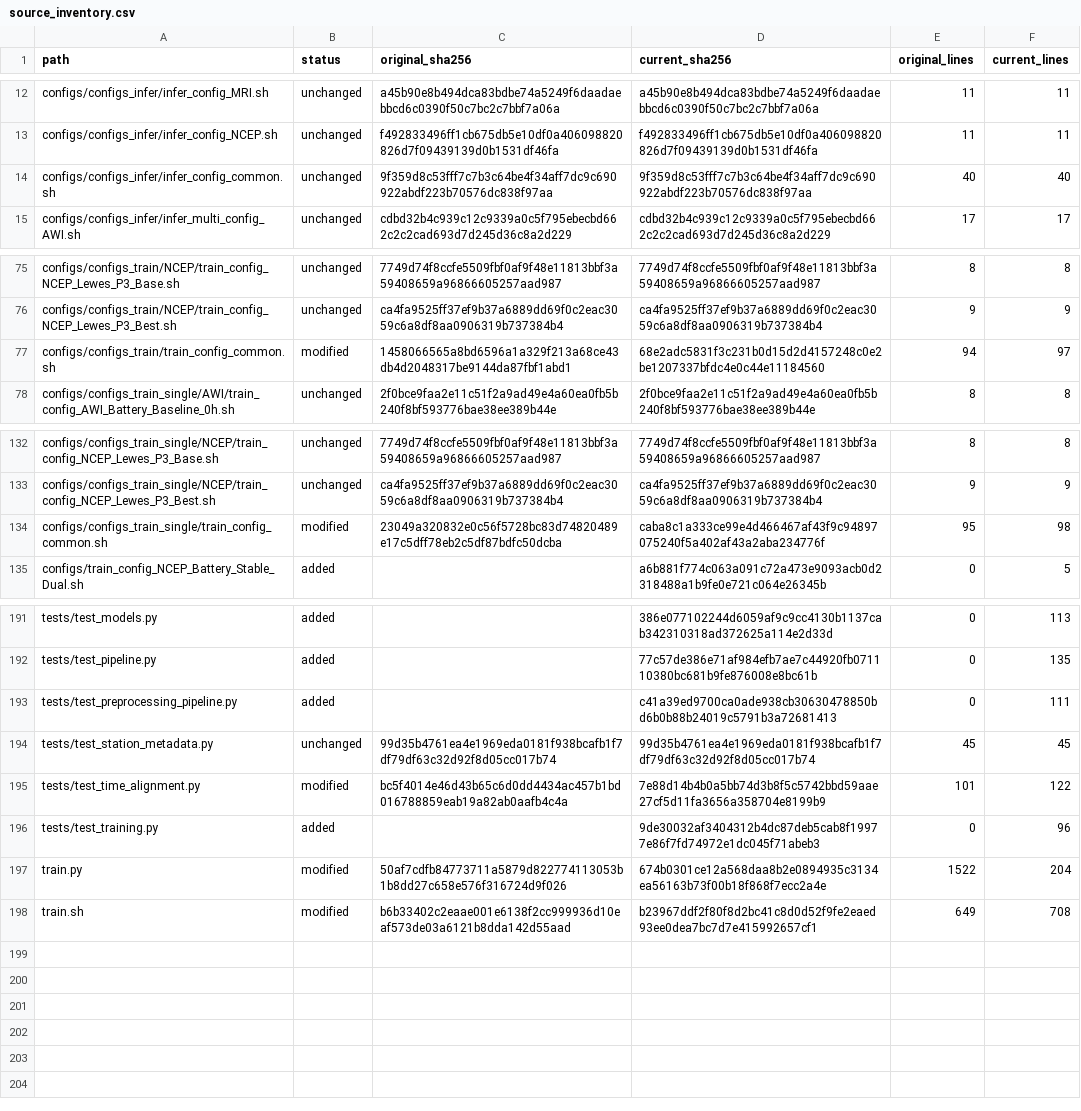
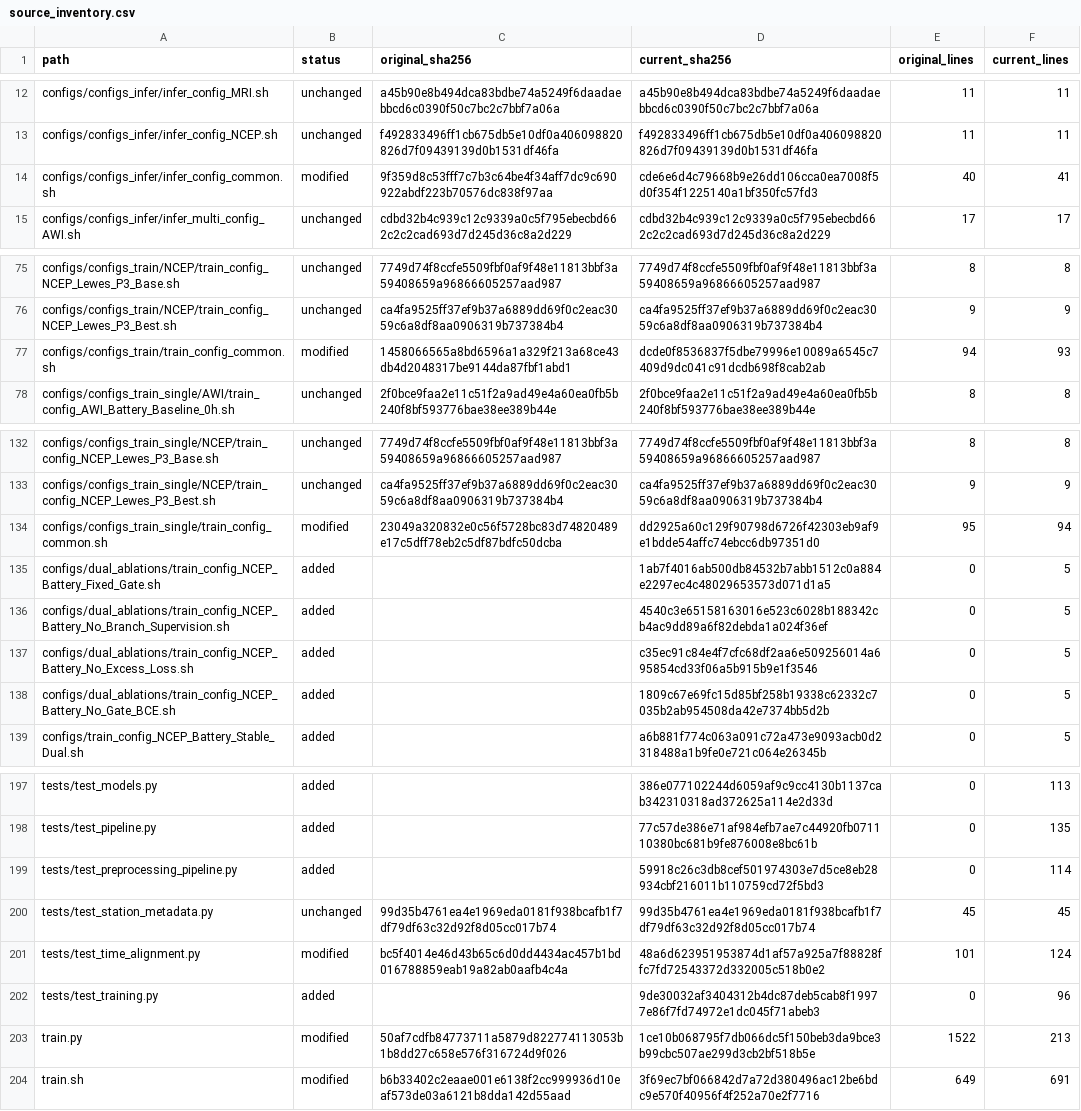
Before and after one commit to ZeshengLiu22/StormSurge, a CSV file: docs/audit/source_inventory.csv, drawn as a sheet; only a part is shown, gaps mark what is left out; the diff covers the shown part only.

Commit message:
Remove p_mean and complete dual-head experiment controls
Fit independent TRAIN exceedance thresholds and empirical event priors, preserve full-supervision defaults, and add explicit branch-loss and fixed-gate ablations. Export optional inference diagnostics and refresh original-version comparison and validation evidence.

Validation: 50 CPU tests passed; reviewed source hashes and syntax checks verified.

```diff
--- a/docs/audit/source_inventory.csv
+++ b/docs/audit/source_inventory.csv
@@ -13,3 +13,3 @@ configs/configs_infer/infer_config_MRI.sh,unchanged,a45b90e8b494dca83bdbe74a5249
 configs/configs_infer/infer_config_NCEP.sh,unchanged,f492833496ff1cb675db5e10df0a406098820826d7f09439139d0b1531df46fa,f492833496ff1cb675db5e10df0a406098820826d7f09439139d0b1531df46fa,11,11
-configs/configs_infer/infer_config_common.sh,unchanged,9f359d8c53fff7c7b3c64be4f34aff7dc9c690922abdf223b70576dc838f97aa,9f359d8c53fff7c7b3c64be4f34aff7dc9c690922abdf223b70576dc838f97aa,40,40
+configs/configs_infer/infer_config_common.sh,modified,9f359d8c53fff7c7b3c64be4f34aff7dc9c690922abdf223b70576dc838f97aa,cde6e6d4c79668b9e26dd106cca0ea7008f5d0f354f1225140a1bf350fc57fd3,40,41
 configs/configs_infer/infer_multi_config_AWI.sh,unchanged,cdbd32b4c939c12c9339a0c5f795ebecbd662c2c2cad693d7d245d36c8a2d229,cdbd32b4c939c12c9339a0c5f795ebecbd662c2c2cad693d7d245d36c8a2d229,17,17
@@ -76,3 +76,3 @@ configs/configs_train/NCEP/train_config_NCEP_Lewes_P3_Base.sh,unchanged,7749d74f
 configs/configs_train/NCEP/train_config_NCEP_Lewes_P3_Best.sh,unchanged,ca4fa9525ff37ef9b37a6889dd69f0c2eac3059c6a8df8aa0906319b737384b4,ca4fa9525ff37ef9b37a6889dd69f0c2eac3059c6a8df8aa0906319b737384b4,9,9
-configs/configs_train/train_config_common.sh,modified,1458066565a8bd6596a1a329f213a68ce43db4d2048317be9144da87fbf1abd1,68e2adc5831f3c231b0d15d2d4157248c0e2be1207337bfdc4e0c44e11184560,94,97
+configs/configs_train/train_config_common.sh,modified,1458066565a8bd6596a1a329f213a68ce43db4d2048317be9144da87fbf1abd1,dcde0f8536837f5dbe79996e10089a6545c7409d9dc041c91dcdb698f8cab2ab,94,93
 configs/configs_train_single/AWI/train_config_AWI_Battery_Baseline_0h.sh,unchanged,2f0bce9faa2e11c51f2a9ad49e4a60ea0fb5b240f8bf593776bae38ee389b44e,2f0bce9faa2e11c51f2a9ad49e4a60ea0fb5b240f8bf593776bae38ee389b44e,8,8
@@ -133,3 +133,7 @@ configs/configs_train_single/NCEP/train_config_NCEP_Lewes_P3_Base.sh,unchanged,7
 configs/configs_train_single/NCEP/train_config_NCEP_Lewes_P3_Best.sh,unchanged,ca4fa9525ff37ef9b37a6889dd69f0c2eac3059c6a8df8aa0906319b737384b4,ca4fa9525ff37ef9b37a6889dd69f0c2eac3059c6a8df8aa0906319b737384b4,9,9
-configs/configs_train_single/train_config_common.sh,modified,23049a320832e0c56f5728bc83d74820489e17c5dff78eb2c5df87bdfc50dcba,caba8c1a333ce99e4d466467af43f9c94897075240f5a402af43a2aba234776f,95,98
+configs/configs_train_single/train_config_common.sh,modified,23049a320832e0c56f5728bc83d74820489e17c5dff78eb2c5df87bdfc50dcba,dd2925a60c129f90798d6726f42303eb9af9e1bdde54affc74ebcc6db97351d0,95,94
+configs/dual_ablations/train_config_NCEP_Battery_Fixed_Gate.sh,added,,1ab7f4016ab500db84532b7abb1512c0a884e2297ec4c48029653573d071d1a5,0,5
+configs/dual_ablations/train_config_NCEP_Battery_No_Branch_Supervision.sh,added,,4540c3e65158163016e523c6028b188342cb4ac9dd89a6f82debda1a024f36ef,0,5
+configs/dual_ablations/train_config_NCEP_Battery_No_Excess_Loss.sh,added,,c35ec91c84e4f7cfc68df2aa6e509256014a695854cd33f06a5b915b9e1f3546,0,5
+configs/dual_ablations/train_config_NCEP_Battery_No_Gate_BCE.sh,added,,1809c67e69fc15d85bf258b19338c62332c7035b2ab954508da42e7374bb5d2b,0,5
 configs/train_config_NCEP_Battery_Stable_Dual.sh,added,,a6b881f774c063a091c72a473e9093acb0d2318488a1b9fe0e721c064e26345b,0,5
@@ -192,7 +198,7 @@ tests/test_models.py,added,,386e077102244d6059af9c9cc4130b1137cab342310318ad3726
 tests/test_pipeline.py,added,,77c57de386e71af984efb7ae7c44920fb071110380bc681b9fe876008e8bc61b,0,135
-tests/test_preprocessing_pipeline.py,added,,c41a39ed9700ca0ade938cb30630478850bd6b0b88b24019c5791b3a72681413,0,111
+tests/test_preprocessing_pipeline.py,added,,59918c26c3db8cef501974303e7d5ce8eb28934cbf216011b110759cd72f5bd3,0,114
 tests/test_station_metadata.py,unchanged,99d35b4761ea4e1969eda0181f938bcafb1f7df79df63c32d92f8d05cc017b74,99d35b4761ea4e1969eda0181f938bcafb1f7df79df63c32d92f8d05cc017b74,45,45
-tests/test_time_alignment.py,modified,bc5f4014e46d43b65c6d0dd4434ac457b1bd016788859eab19a82ab0aafb4c4a,7e88d14b4b0a5bb74d3b8f5c5742bbd59aae27cf5d11fa3656a358704e8199b9,101,122
+tests/test_time_alignment.py,modified,bc5f4014e46d43b65c6d0dd4434ac457b1bd016788859eab19a82ab0aafb4c4a,48a6d623951953874d1af57a925a7f88828ffc7fd72543372d332005c518b0e2,101,124
 tests/test_training.py,added,,9de30032af3404312b4dc87deb5cab8f19977e86f7fd74972e1dc045f71abeb3,0,96
-train.py,modified,50af7cdfb84773711a5879d822774113053b1b8dd27c658e576f316724d9f026,674b0301ce12a568daa8b2e0894935c3134ea56163b73f00b18f868f7ecc2a4e,1522,204
-train.sh,modified,b6b33402c2eaae001e6138f2cc999936d10eaf573de03a6121b8dda142d55aad,b23967ddf2f80f8d2bc41c8d0d52f9fe2eaed93ee0dea7bc7d7e415992657cf1,649,708
+train.py,modified,50af7cdfb84773711a5879d822774113053b1b8dd27c658e576f316724d9f026,1ce10b068795f7db066dc5f150beb3da9bce3b99cbc507ae299d3cb2bf518b5e,1522,213
+train.sh,modified,b6b33402c2eaae001e6138f2cc999936d10eaf573de03a6121b8dda142d55aad,3f69ec7bf066842d7a72d380496ac12be6bdc9e570f40956f4f252a70e2f7716,649,691
```
Also changed, not shown: 3 added rows, 1 removed row and 54 edited cells elsewhere in this file, 49 other files.
